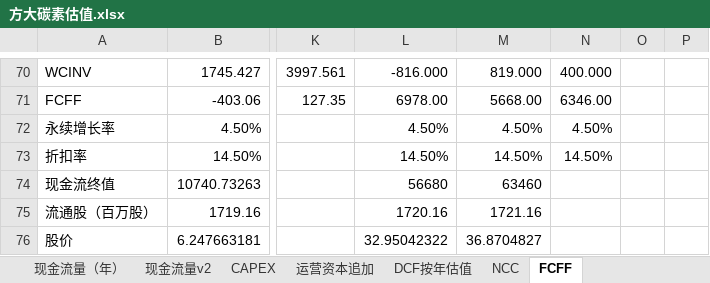
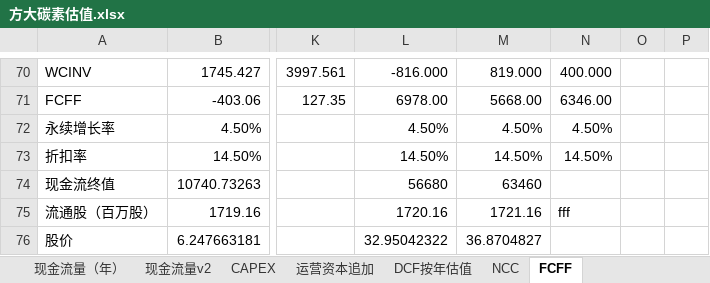
Before and after one commit to penpensun/finance, an Excel workbook: 方大碳素估值.xlsx, sheet FCFF, drawn as a sheet; only a part is shown, gaps mark what is left out; values as stored, in another font and other column widths than the file's, no borders; the diff names each change by its address in the sheet, - before the commit and + after, or states it on an @@ line.

```diff
--- a/方大碳素估值.xlsx (sheet FCFF)
+++ b/方大碳素估值.xlsx (sheet FCFF)
-N75: (empty)
+N75: fff
```
Also changed, not shown: charts or pictures, 1 other file.
